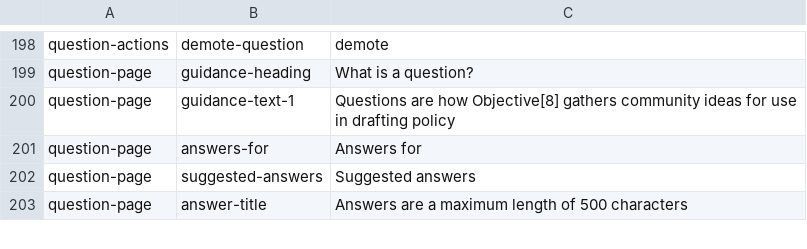
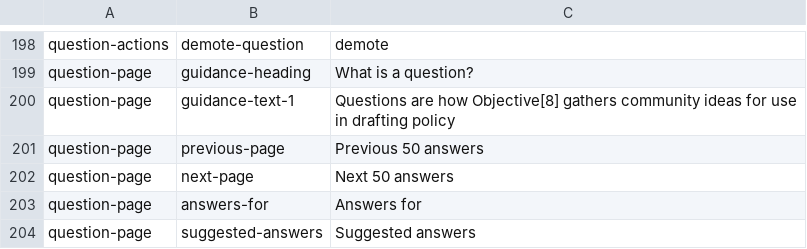
Before and after one commit to ThoughtWorksInc/objective8, a CSV file: resources/translations/en.csv, drawn as a sheet; only a part is shown, gaps mark what is left out; the shorter side is filled out with more unchanged rows.

Commit message:
CW & AB | #127 | Add pagination for answers on question page

```diff
--- a/resources/translations/en.csv
+++ b/resources/translations/en.csv
@@ -200,2 +200,4 @@ question-page,guidance-heading,What is a question?
 question-page,guidance-text-1,Questions are how Objective[8] gathers community ideas for use in drafting policy
+question-page,previous-page,Previous 50 answers
+question-page,next-page,Next 50 answers
 question-page,answers-for,Answers for
```
Also changed, not shown: 15 other files.
